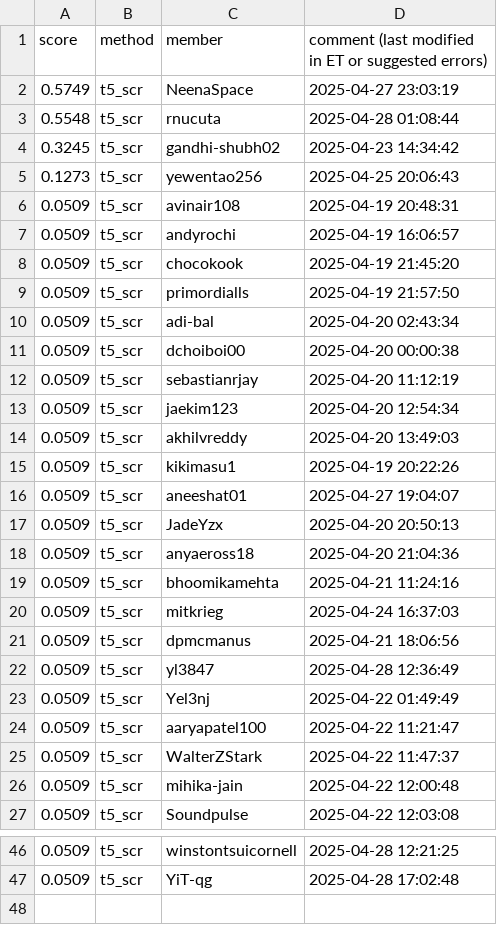
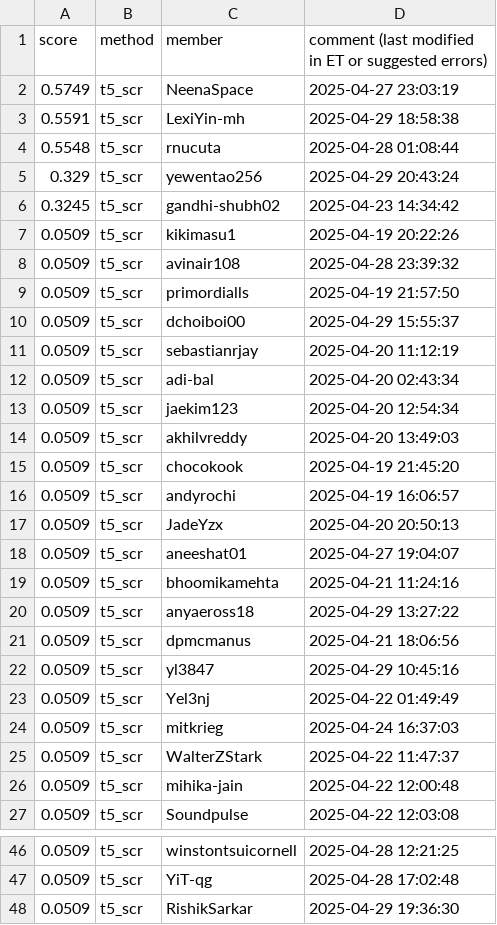
Before and after one commit to cornell-cs5740-sp25/leaderboards, a CSV file: a5/t5_scr.csv, drawn as a sheet; only a part is shown, gaps mark what is left out; the diff covers the shown part only.

Commit message:
Leaderboard Update

```diff
--- a/a5/t5_scr.csv
+++ b/a5/t5_scr.csv
@@ -2,24 +2,24 @@ score,method,member,comment (last modified in ET or suggested errors)
 0.5749,t5_scr,NeenaSpace,2025-04-27 23:03:19
+0.5591,t5_scr,LexiYin-mh,2025-04-29 18:58:38
 0.5548,t5_scr,rnucuta,2025-04-28 01:08:44
+0.329,t5_scr,yewentao256,2025-04-29 20:43:24
 0.3245,t5_scr,gandhi-shubh02,2025-04-23 14:34:42
-0.1273,t5_scr,yewentao256,2025-04-25 20:06:43
-0.0509,t5_scr,avinair108,2025-04-19 20:48:31
-0.0509,t5_scr,andyrochi,2025-04-19 16:06:57
-0.0509,t5_scr,chocokook,2025-04-19 21:45:20
+0.0509,t5_scr,kikimasu1,2025-04-19 20:22:26
+0.0509,t5_scr,avinair108,2025-04-28 23:39:32
 0.0509,t5_scr,primordialls,2025-04-19 21:57:50
+0.0509,t5_scr,dchoiboi00,2025-04-29 15:55:37
+0.0509,t5_scr,sebastianrjay,2025-04-20 11:12:19
 0.0509,t5_scr,adi-bal,2025-04-20 02:43:34
-0.0509,t5_scr,dchoiboi00,2025-04-20 00:00:38
-0.0509,t5_scr,sebastianrjay,2025-04-20 11:12:19
 0.0509,t5_scr,jaekim123,2025-04-20 12:54:34
 0.0509,t5_scr,akhilvreddy,2025-04-20 13:49:03
-0.0509,t5_scr,kikimasu1,2025-04-19 20:22:26
+0.0509,t5_scr,chocokook,2025-04-19 21:45:20
+0.0509,t5_scr,andyrochi,2025-04-19 16:06:57
+0.0509,t5_scr,JadeYzx,2025-04-20 20:50:13
 0.0509,t5_scr,aneeshat01,2025-04-27 19:04:07
-0.0509,t5_scr,JadeYzx,2025-04-20 20:50:13
-0.0509,t5_scr,anyaeross18,2025-04-20 21:04:36
 0.0509,t5_scr,bhoomikamehta,2025-04-21 11:24:16
+0.0509,t5_scr,anyaeross18,2025-04-29 13:27:22
+0.0509,t5_scr,dpmcmanus,2025-04-21 18:06:56
+0.0509,t5_scr,yl3847,2025-04-29 10:45:16
+0.0509,t5_scr,Yel3nj,2025-04-22 01:49:49
 0.0509,t5_scr,mitkrieg,2025-04-24 16:37:03
-0.0509,t5_scr,dpmcmanus,2025-04-21 18:06:56
-0.0509,t5_scr,yl3847,2025-04-28 12:36:49
-0.0509,t5_scr,Yel3nj,2025-04-22 01:49:49
-0.0509,t5_scr,aaryapatel100,2025-04-22 11:21:47
 0.0509,t5_scr,WalterZStark,2025-04-22 11:47:37
@@ -47 +47,2 @@ score,method,member,comment (last modified in ET or suggested errors)
 0.0509,t5_scr,YiT-qg,2025-04-28 17:02:48
+0.0509,t5_scr,RishikSarkar,2025-04-29 19:36:30
```
Also changed, not shown: 1 removed row and 3 edited cells elsewhere in this file.
